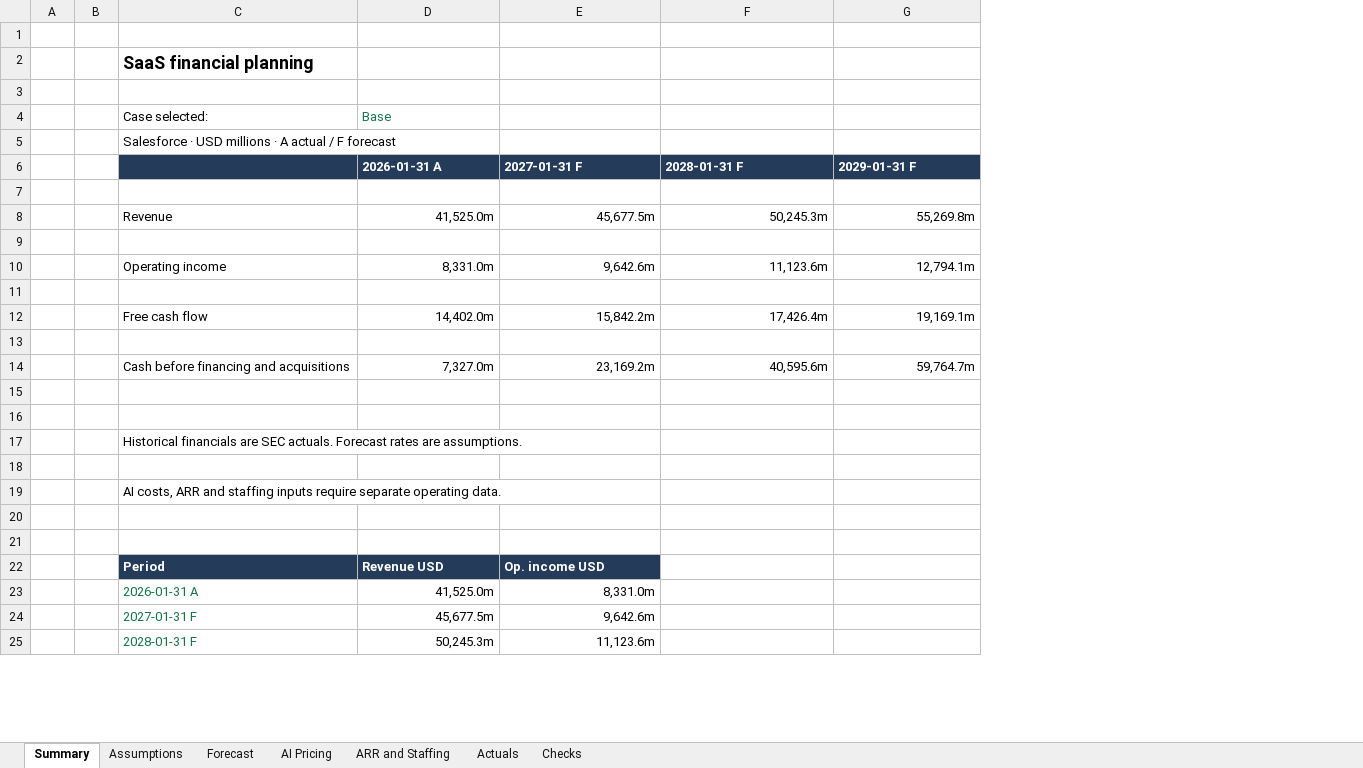
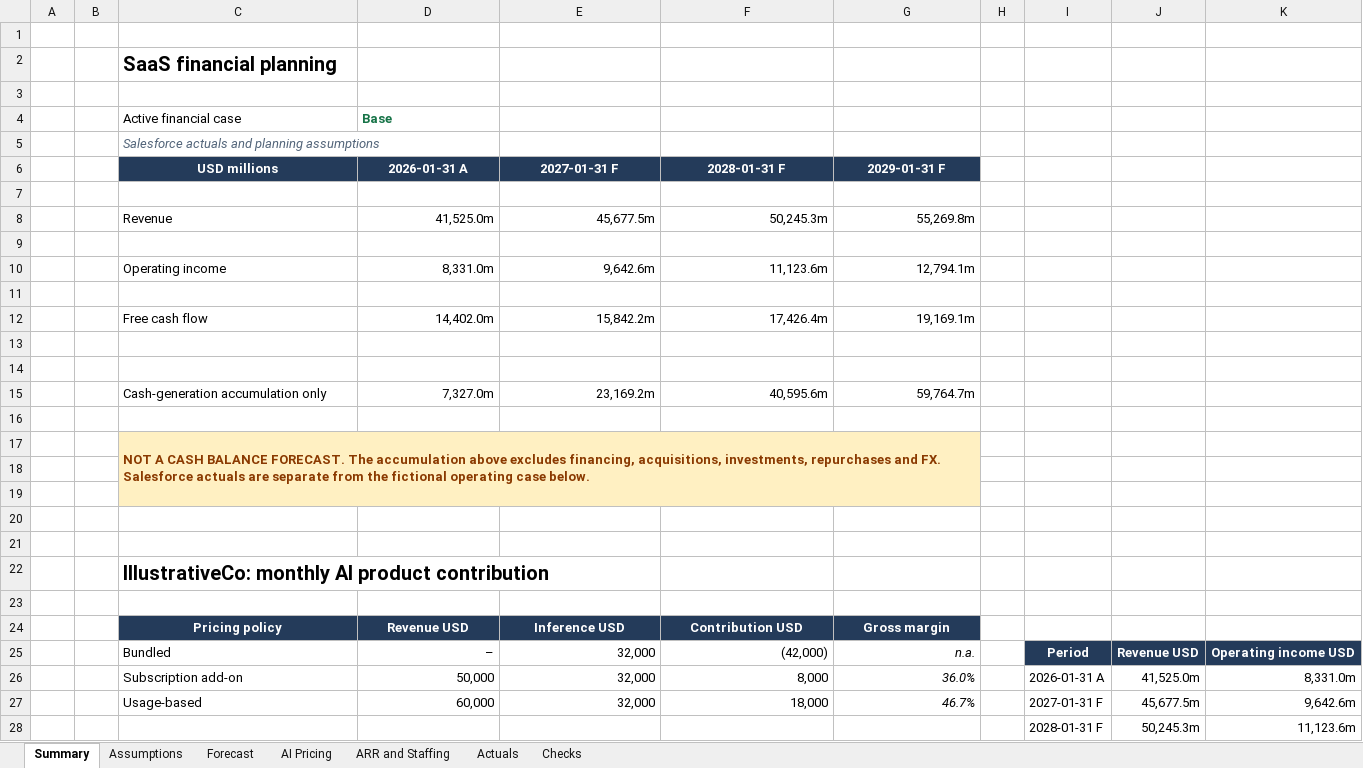
Before and after one commit to Dineshsatti90/saas-finance-intelligence, an Excel workbook: outputs/saas-finance/saas_financial_planning.xlsx, sheet Summary, drawn as a sheet; only a part is shown; values as stored, in another font and other column widths than the file's, no borders; charts and pictures not drawn; removed rows and columns are numbered as before the commit, all else as after; the diff covers the shown part only; the diff names each change by its address in the sheet, - before the commit and + after, or states it on an @@ line.

Commit message:
Replace private workbook generator and add populated pricing case, forecast backtest, and dashboard tests

```diff
--- a/outputs/saas-finance/saas_financial_planning.xlsx (sheet Summary)
+++ b/outputs/saas-finance/saas_financial_planning.xlsx (sheet Summary)
+column H, empty
+column I, row 28: 2028-01-31 F
+column J, row 28: 50,245.3m
+column K, row 28: 11,123.6m
@@ C2 text size: larger @@
-C4 (USD millions): Case selected:
+C4 (USD millions): Active financial case
-D4 bold: off
+D4 bold: on
-C5 (USD millions): Salesforce · USD millions · A actual / F forecast
+C5 (USD millions): Salesforce actuals and planning assumptions
@@ C5 italic: off → on, text colour: black → #526479 @@
-C6: (empty)
+C6: USD millions
-D6:G6 alignment: left
+D6:G6 alignment: center
+row 14: (empty)
-C15 (USD millions): Cash before financing and acquisitions
+C15 (USD millions): Cash-generation accumulation only
+row 16: (empty)
+row 17:  |  | NOT A CASH BALANCE FORECAST. The accumulation above excludes financing, acquisitions, investments, repurchases and FX. Salesforce actuals are separate from the fictional operating case below.
-C18:G19 fill: none
+C18:G19 fill: #FFF0C2
-row 17:  |  | Historical financials are SEC actuals. Forecast rates are assumptions.
-row 18: (empty)
-row 19:  |  | AI costs, ARR and staffing inputs require separate operating data.
-row 22:  |  | Period | Revenue USD | Op. income USD
-row 23:  |  | 2026-01-31 A | 41,525.0m | 8,331.0m
+row 22:  |  | IllustrativeCo: monthly AI product contribution
-row 23:  |  | 2027-01-31 F | 45,677.5m | 9,642.6m
+row 23: (empty)
+row 24:  |  | Pricing policy | Revenue USD | Inference USD | Contribution USD | Gross margin
+row 25:  |  | Bundled | – | 32,000 | (42,000) | n.a. |  | Period | Revenue USD | Operating income USD
+row 26:  |  | Subscription add-on | 50,000 | 32,000 | 8,000 | 36.0% |  | 2026-01-31 A | 41,525.0m | 8,331.0m
+row 27:  |  | Usage-based | 60,000 | 32,000 | 18,000 | 46.7% |  | 2027-01-31 F | 45,677.5m | 9,642.6m
-C28 (USD millions): 2028-01-31 F
+C28 (USD millions): (empty)
-D28 (2026-01-31 A): 50,245.3m
+D28 (2026-01-31 A): (empty)
-E28 (2027-01-31 F): 11,123.6m
+E28 (2027-01-31 F): (empty)
```
Also changed, not shown: 1 added row and 3 edited cells elsewhere in this sheet, sheet ARR and Staffing, sheet AI Pricing, sheet Assumptions, sheet Actuals, sheet Checks, sheet Forecast, formulas that keep their value, charts or pictures, 33 other files.
